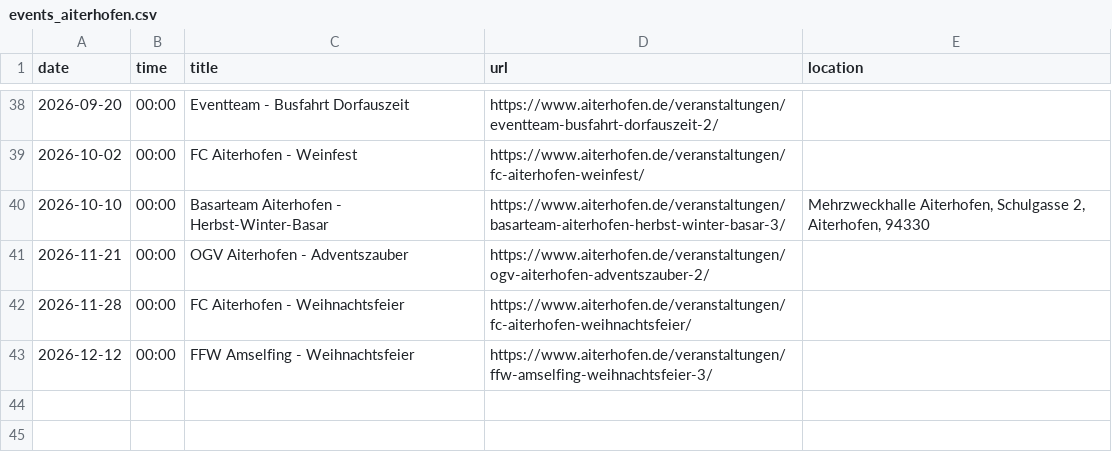
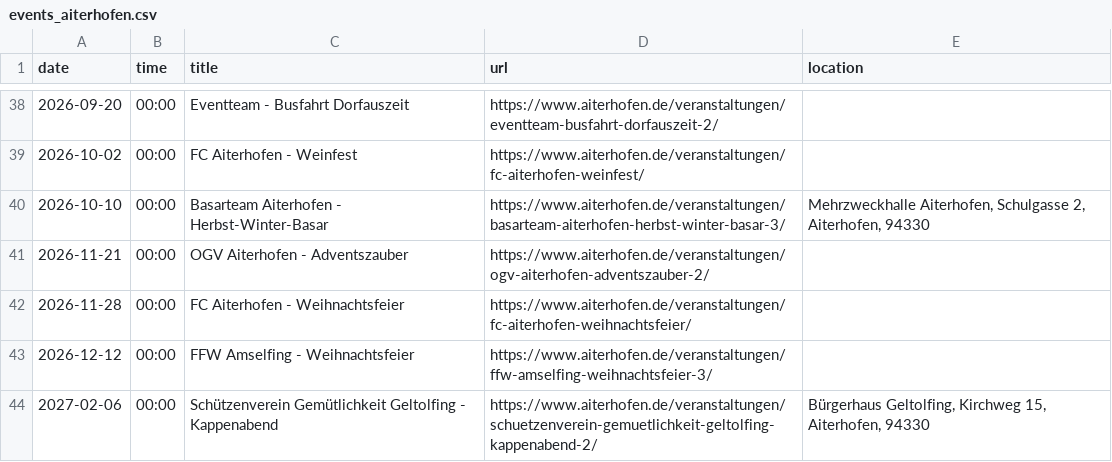
Before and after one commit to Praschinator/event_calander_extracter, a CSV file: events_aiterhofen.csv, drawn as a sheet; only a part is shown, gaps mark what is left out; the diff names each change by its address in the sheet, - before the commit and + after, or states it on an @@ line.

```diff
--- a/events_aiterhofen.csv
+++ b/events_aiterhofen.csv
+row 44: 2027-02-06 | 00:00 | Schützenverein Gemütlichkeit Geltolfing - Kappenabend | https://www.aiterhofen.de/veranstaltungen/schuetzenverein-gemuetlichkeit-geltolfing-kappenabend-2/ | Bürgerhaus Geltolfing, Kirchweg 15, Aiterhofen, 94330
```
Also changed, not shown: 1 other file.
